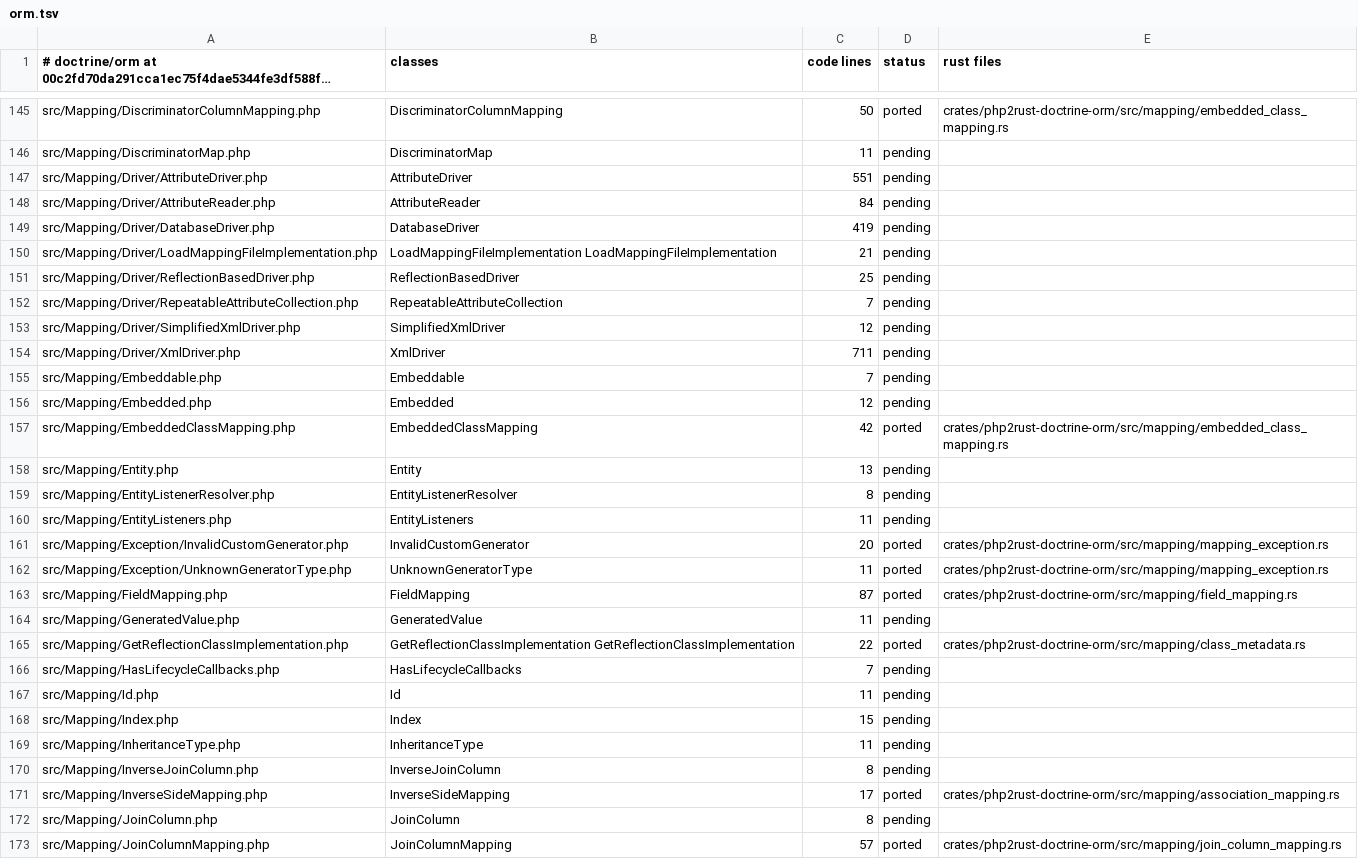
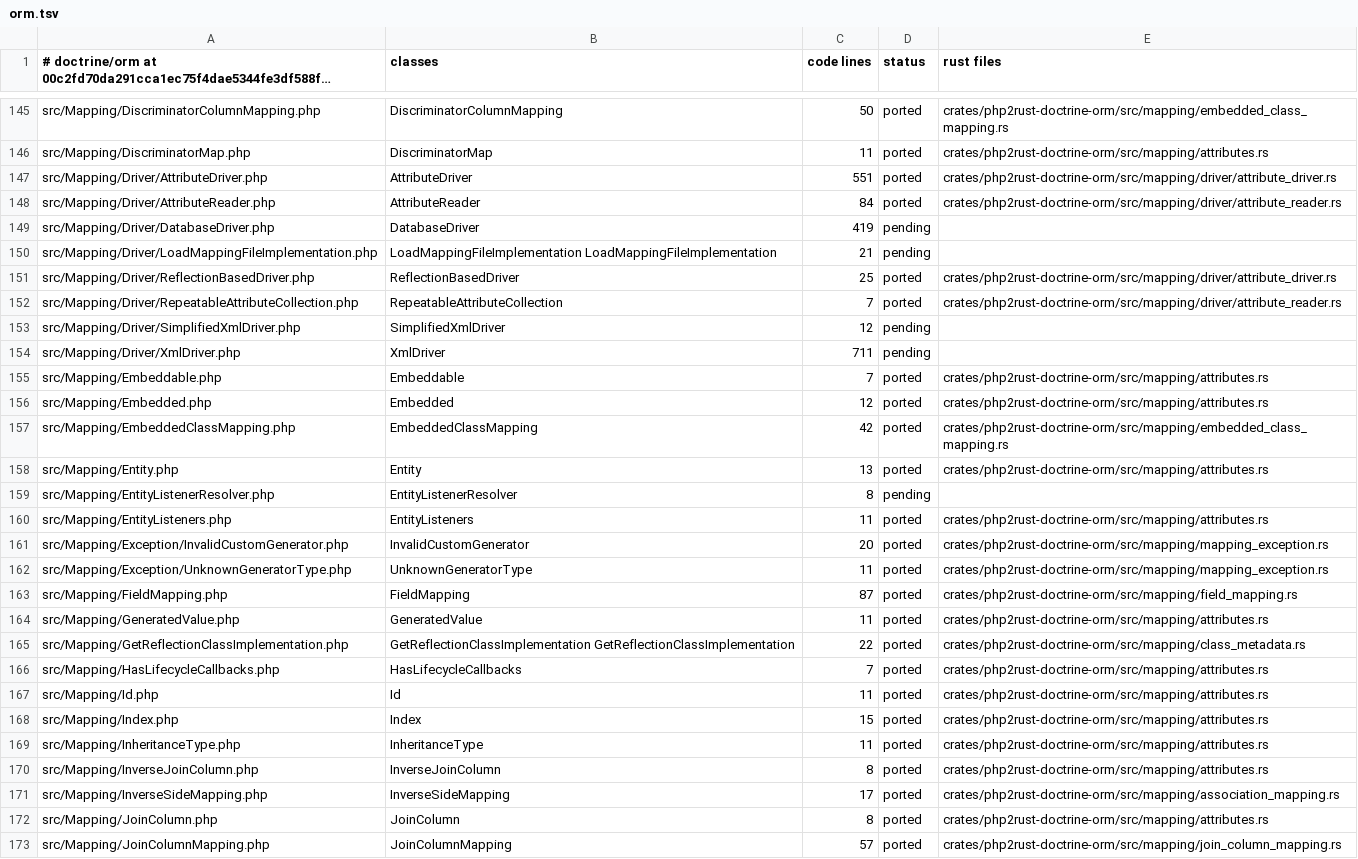
Before and after one commit to D-Nations/php2rust-doctrine-orm, a TSV file: parity/classes/doctrine/orm.tsv, drawn as a sheet; only a part is shown, gaps mark what is left out; long unchanged cells end in …; the diff covers the shown part only; the diff names each change by its address in the sheet, - before the commit and + after, or states it on an @@ line.

```diff
--- a/parity/classes/doctrine/orm.tsv
+++ b/parity/classes/doctrine/orm.tsv
-D146:D148 (status): pending
+D146:D148 (status): ported
-E146 (rust files): (empty)
+E146 (rust files): crates/php2rust-doctrine-orm/src/mapping/attributes.rs
-E147 (rust files): (empty)
+E147 (rust files): crates/php2rust-doctrine-orm/src/mapping/driver/attribute_driver.rs
-E148 (rust files): (empty)
+E148 (rust files): crates/php2rust-doctrine-orm/src/mapping/driver/attribute_reader.rs
-D151:D152 (status): pending
+D151:D152 (status): ported
-E151 (rust files): (empty)
+E151 (rust files): crates/php2rust-doctrine-orm/src/mapping/driver/attribute_driver.rs
-E152 (rust files): (empty)
+E152 (rust files): crates/php2rust-doctrine-orm/src/mapping/driver/attribute_reader.rs
-D155:D156 (status): pending
+D155:D156 (status): ported
-E155:E156 (rust files): (empty)
+E155:E156 (rust files): crates/php2rust-doctrine-orm/src/mapping/attributes.rs
-D158 (status): pending
+D158 (status): ported
-E158 (rust files): (empty)
+E158 (rust files): crates/php2rust-doctrine-orm/src/mapping/attributes.rs
-D160 (status): pending
+D160 (status): ported
-E160 (rust files): (empty)
+E160 (rust files): crates/php2rust-doctrine-orm/src/mapping/attributes.rs
-D164 (status): pending
+D164 (status): ported
-E164 (rust files): (empty)
+E164 (rust files): crates/php2rust-doctrine-orm/src/mapping/attributes.rs
-D166:D170 (status): pending
+D166:D170 (status): ported
-E166:E170 (rust files): (empty)
+E166:E170 (rust files): crates/php2rust-doctrine-orm/src/mapping/attributes.rs
-D172 (status): pending
+D172 (status): ported
-E172 (rust files): (empty)
+E172 (rust files): crates/php2rust-doctrine-orm/src/mapping/attributes.rs
```
Also changed, not shown: 90 edited cells elsewhere in this file.
